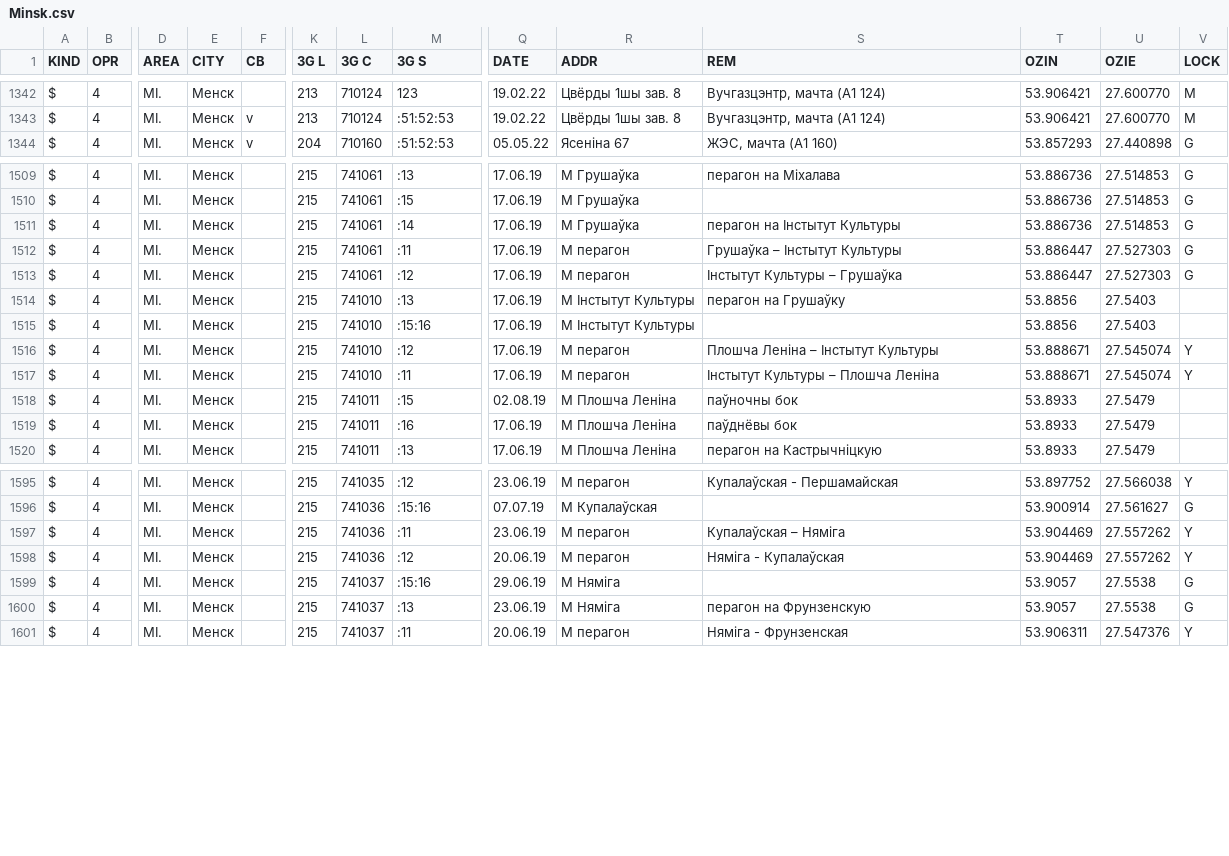
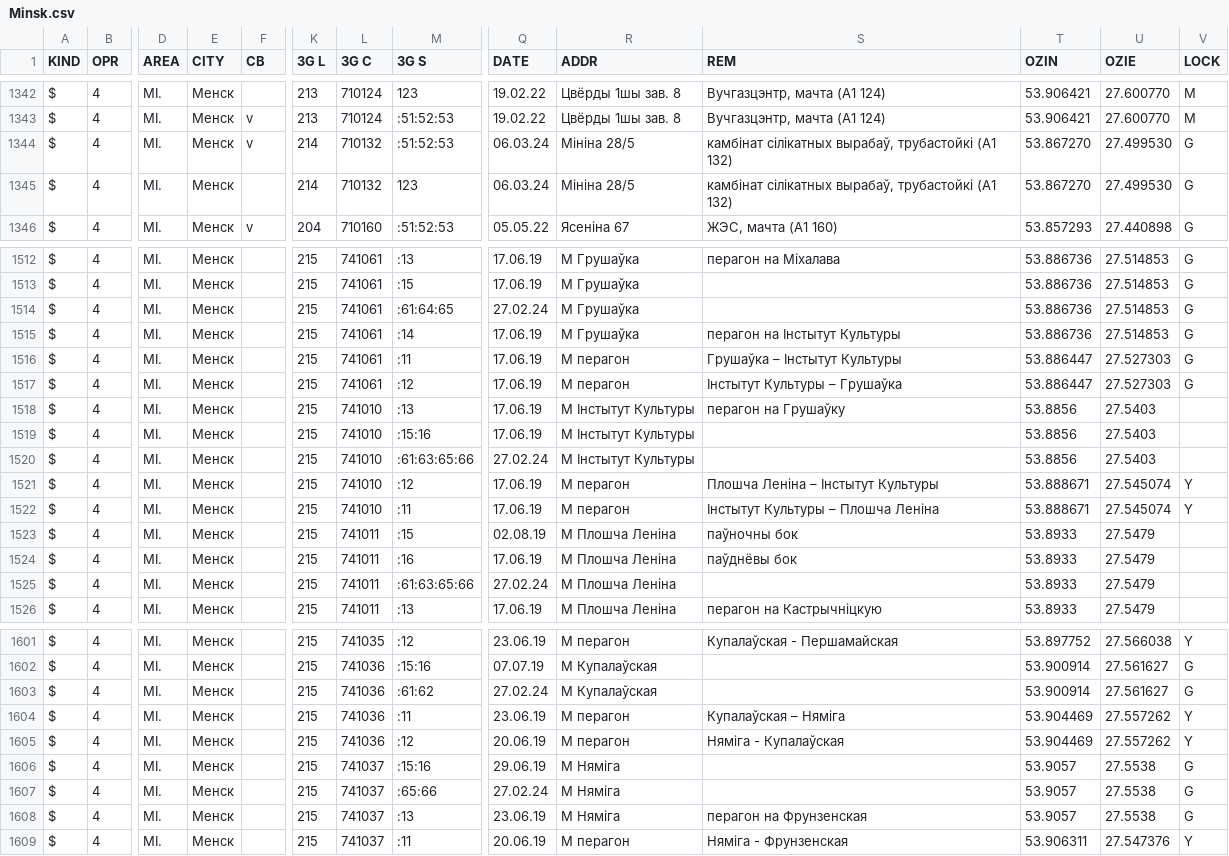
Before and after one commit to BYCellDatabase/csv, a CSV file: beCloud/Minsk.csv, drawn as a sheet; only a part is shown, gaps mark what is left out; addresses are those after the commit; rows hold the shown columns only; the diff covers the shown part only; the diff names each change by its address in the sheet, - before the commit and + after, or states it on an @@ line.

Commit message:
24 files | M MTS/Brest.csv, M MTS/Gomel.csv, M MTS/Grodno.csv, M MTS/Minsk.csv, M MTS/Mio.csv, M MTS/Mogilev.csv, M MTS/Vitebsk.csv, M Velcom/Gomel.csv, M Velcom/Grodno.csv, M Velcom/Minsk.csv, M Velcom/Mio.csv, M Velcom/Mogilev.csv, M Velcom/Vitebsk.csv, M beCloud/Gomel.csv, M beCloud/Grodno.csv, M beCloud/Minsk.csv, M beCloud/Mio.csv, M beCloud/Mogilev.csv, M beCloud/Vitebsk.csv, M life/Gomel.csv, M life/Grodno.csv, M life/Minsk.csv, M life/Mio.csv, M life/Mogilev.csv

```diff
--- a/beCloud/Minsk.csv
+++ b/beCloud/Minsk.csv
+row 1344: $ | 4 | MI. | Менск | v | 214 | 710132 | :51:52:53 | 06.03.24 | Мініна 28/5 | камбінат сілікатных вырабаў, трубастойкі (A1 132) | 53.867270 | 27.499530 | G
+row 1345: $ | 4 | MI. | Менск |  | 214 | 710132 | 123 | 06.03.24 | Мініна 28/5 | камбінат сілікатных вырабаў, трубастойкі (A1 132) | 53.867270 | 27.499530 | G
+row 1514: $ | 4 | MI. | Менск |  | 215 | 741061 | :61:64:65 | 27.02.24 | M Грушаўка |  | 53.886736 | 27.514853 | G
+row 1520: $ | 4 | MI. | Менск |  | 215 | 741010 | :61:63:65:66 | 27.02.24 | M Інстытут Культуры |  | 53.8856 | 27.5403
+row 1525: $ | 4 | MI. | Менск |  | 215 | 741011 | :61:63:65:66 | 27.02.24 | M Плошча Леніна |  | 53.8933 | 27.5479
+row 1603: $ | 4 | MI. | Менск |  | 215 | 741036 | :61:62 | 27.02.24 | M Купалаўская |  | 53.900914 | 27.561627 | G
+row 1607: $ | 4 | MI. | Менск |  | 215 | 741037 | :65:66 | 27.02.24 | M Няміга |  | 53.9057 | 27.5538 | G
-S1608 (REM): перагон на Фрунзенскую
+S1608 (REM): перагон на Фрунзенская
```
Also changed, not shown: 1 added row and 12 edited cells elsewhere in this file, MTS/Mio.csv, Velcom/Gomel.csv, 21 other files.
